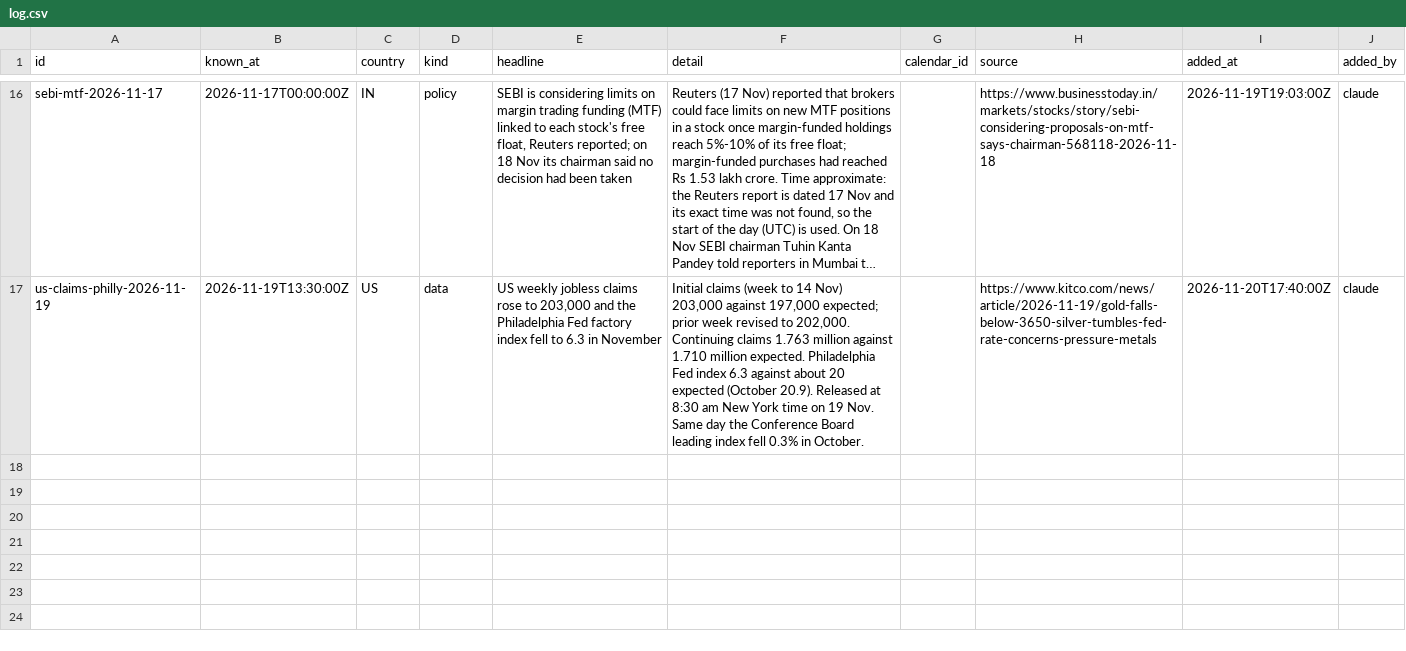
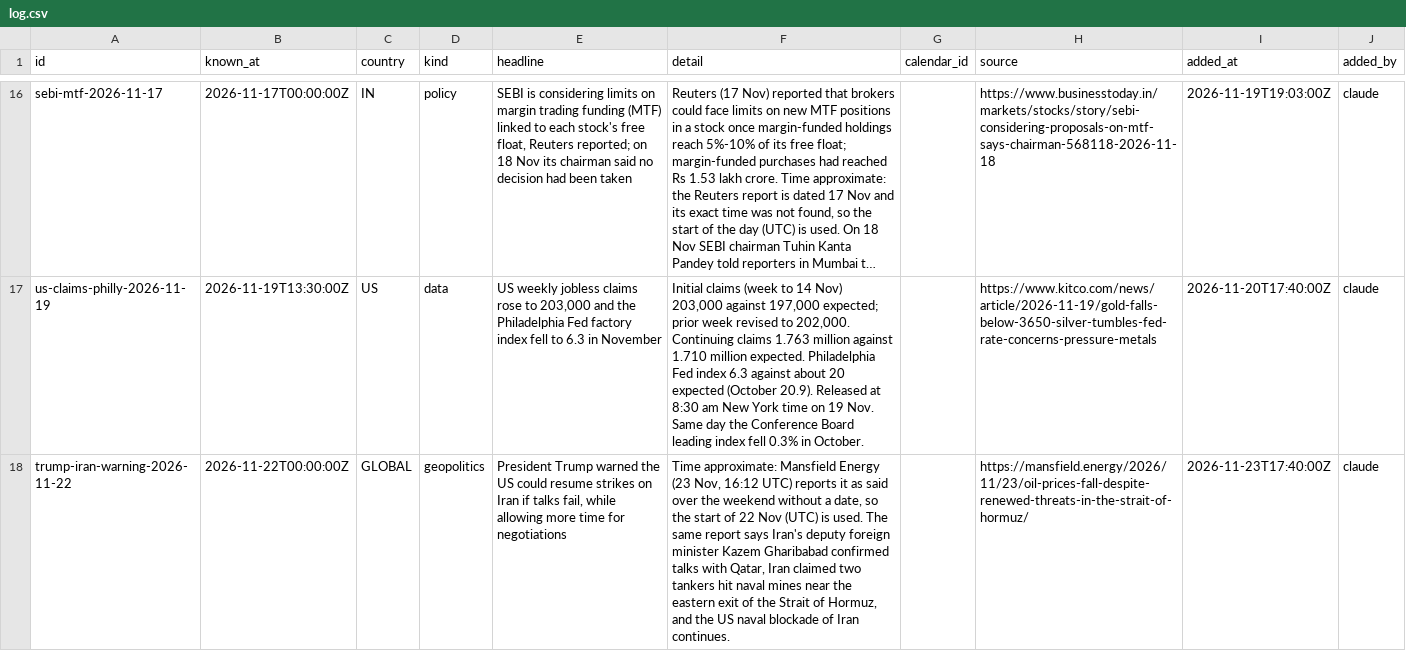
Before and after one commit to viruop/paper-arena, a CSV file: data/events/log.csv, drawn as a sheet; only a part is shown, gaps mark what is left out; long unchanged cells end in …; the diff names each change by its address in the sheet, - before the commit and + after, or states it on an @@ line.

Commit message:
Logb

```diff
--- a/data/events/log.csv
+++ b/data/events/log.csv
+row 18: trump-iran-warning-2026-11-22 | 2026-11-22T00:00:00Z | GLOBAL | geopolitics | President Trump warned the US could resume strikes on Iran if talks fail, while allowing more time for negotiations | Time approximate: Mansfield Energy (23 Nov, 16:12 UTC) reports it as said over the weekend without a date, so the start of 22 Nov (UTC) is used. The same report says Iran's deputy foreign minister Kazem Gharibabad confirmed talks with Qatar, Iran claimed two tankers hit naval mines near the eastern exit of the Strait of Hormuz, and the US naval blockade of Iran continues. |  | https://mansfield.energy/2026/11/23/oil-prices-fall-despite-renewed-threats-in-the-strait-of-hormuz/ | 2026-11-23T17:40:00Z | claude
```
